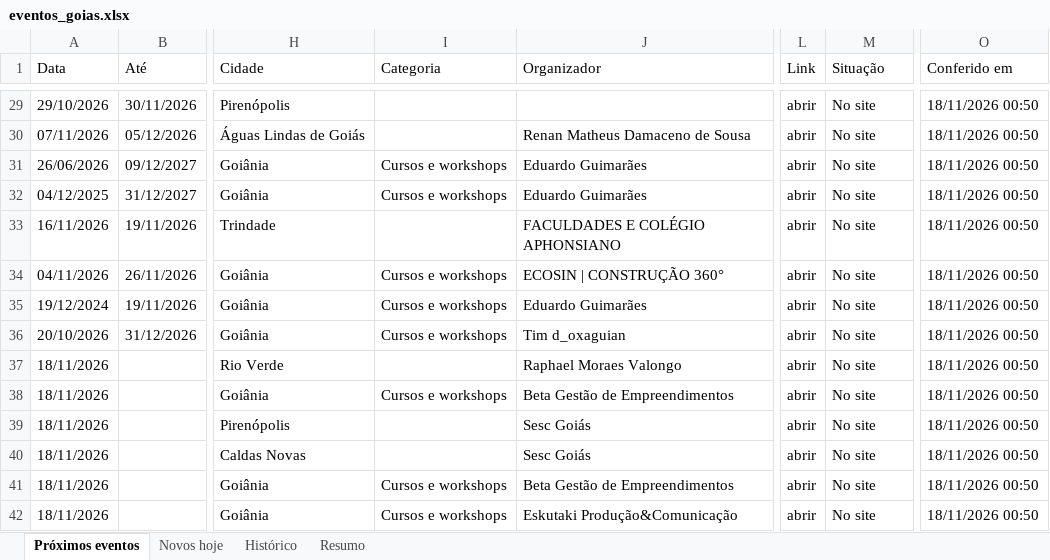
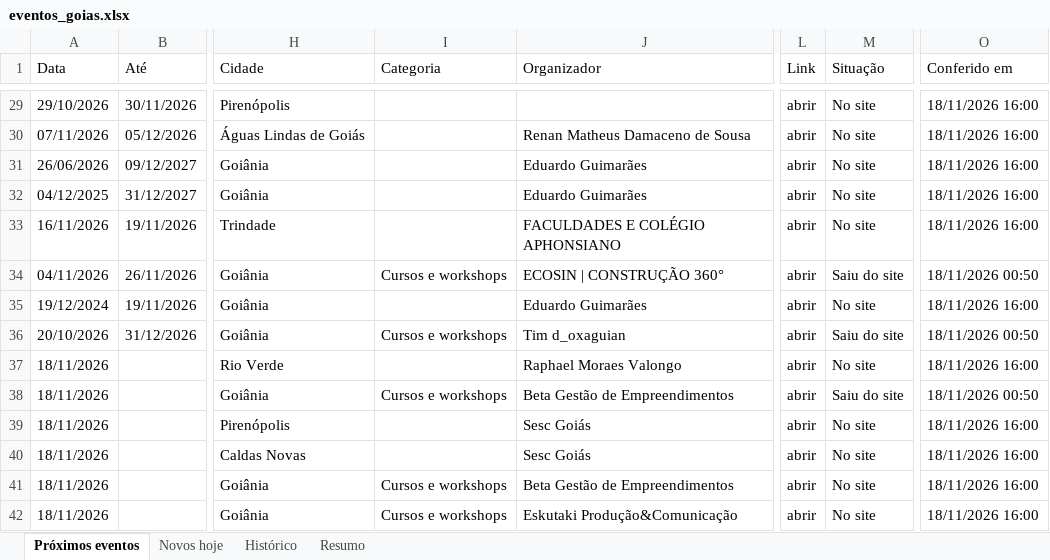
Before and after one commit to rodrigopcviana-lab/eventos-goias, an Excel workbook: saida/eventos_goias.xlsx, sheet Próximos eventos, drawn as a sheet; only a part is shown, gaps mark what is left out; values as stored, in another font and other column widths than the file's, no cell formats; the diff covers the shown part only; the diff names each change by its address in the sheet, - before the commit and + after, or states it on an @@ line.

```diff
--- a/saida/eventos_goias.xlsx (sheet Próximos eventos)
+++ b/saida/eventos_goias.xlsx (sheet Próximos eventos)
-O29:O33 (Conferido em): 18/11/2026 00:50
+O29:O33 (Conferido em): 18/11/2026 16:00
-I31:I32 (Categoria): Cursos e workshops
+I31:I32 (Categoria): (empty)
-M34 (Situação): No site
+M34 (Situação): Saiu do site
-I35 (Categoria): Cursos e workshops
+I35 (Categoria): (empty)
-O35 (Conferido em): 18/11/2026 00:50
+O35 (Conferido em): 18/11/2026 16:00
-M36 (Situação): No site
+M36 (Situação): Saiu do site
-O37 (Conferido em): 18/11/2026 00:50
+O37 (Conferido em): 18/11/2026 16:00
-M38 (Situação): No site
+M38 (Situação): Saiu do site
-O39:O42 (Conferido em): 18/11/2026 00:50
+O39:O42 (Conferido em): 18/11/2026 16:00
```
Also changed, not shown: other rows of this sheet, sheet Histórico, sheet Novos hoje, sheet Resumo, cell formats, 4 other files.
